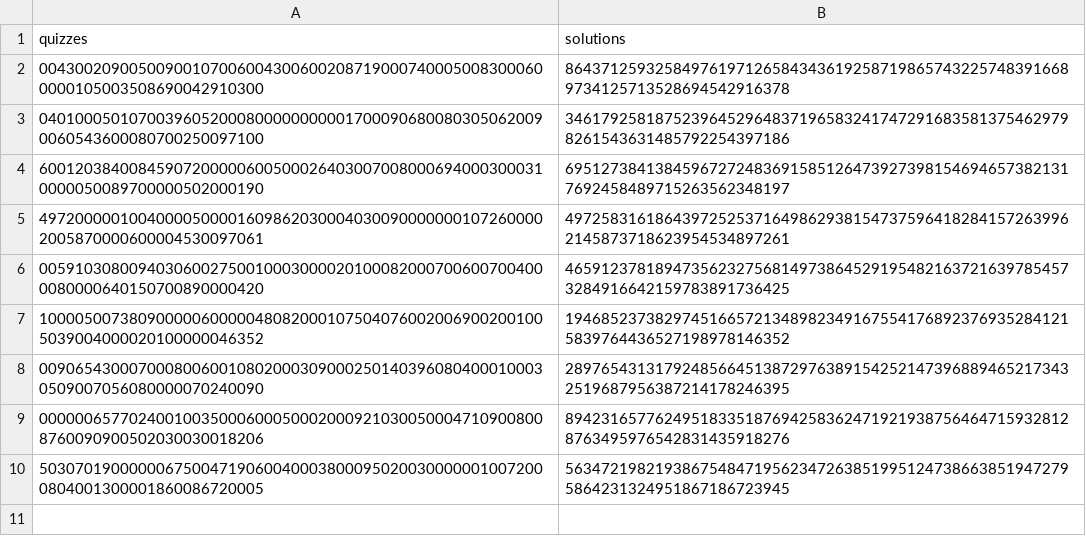
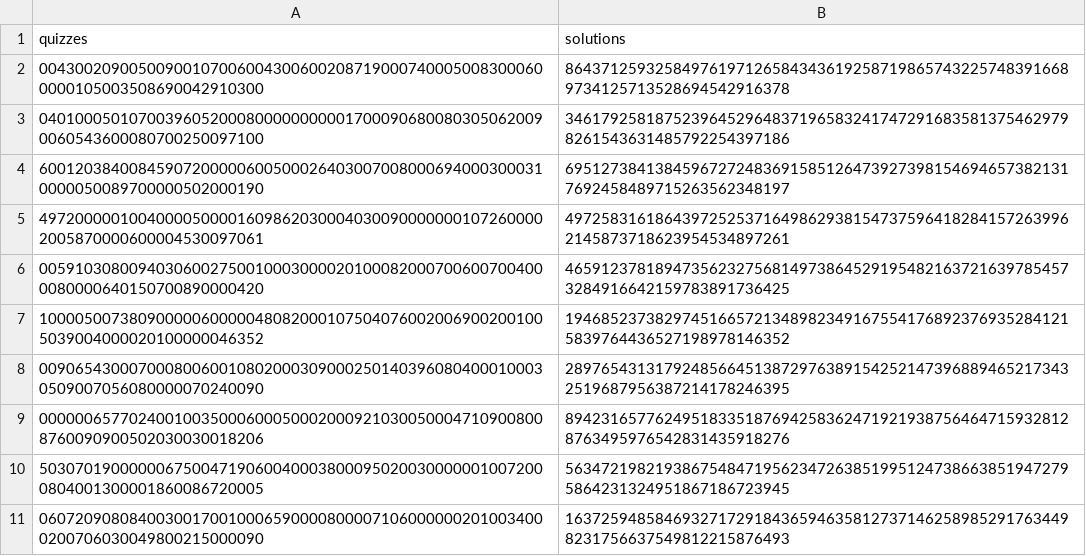
Before and after one commit to brunojuca/sudoku, a CSV file: game_database_short.csv, drawn as a sheet.

```diff
--- a/game_database_short.csv
+++ b/game_database_short.csv
@@ -10 +10,2 @@ quizzes,solutions
 503070190000006750047190600400038000950200300000010072000804001300001860086720005,563472198219386754847195623472638519951247386638519472795864231324951867186723945
+060720908084003001700100065900008000071060000002010034000200706030049800215000090,163725948584693271729184365946358127371462589852917634498231756637549812215876493
```
Also changed, not shown: 2 other files.
